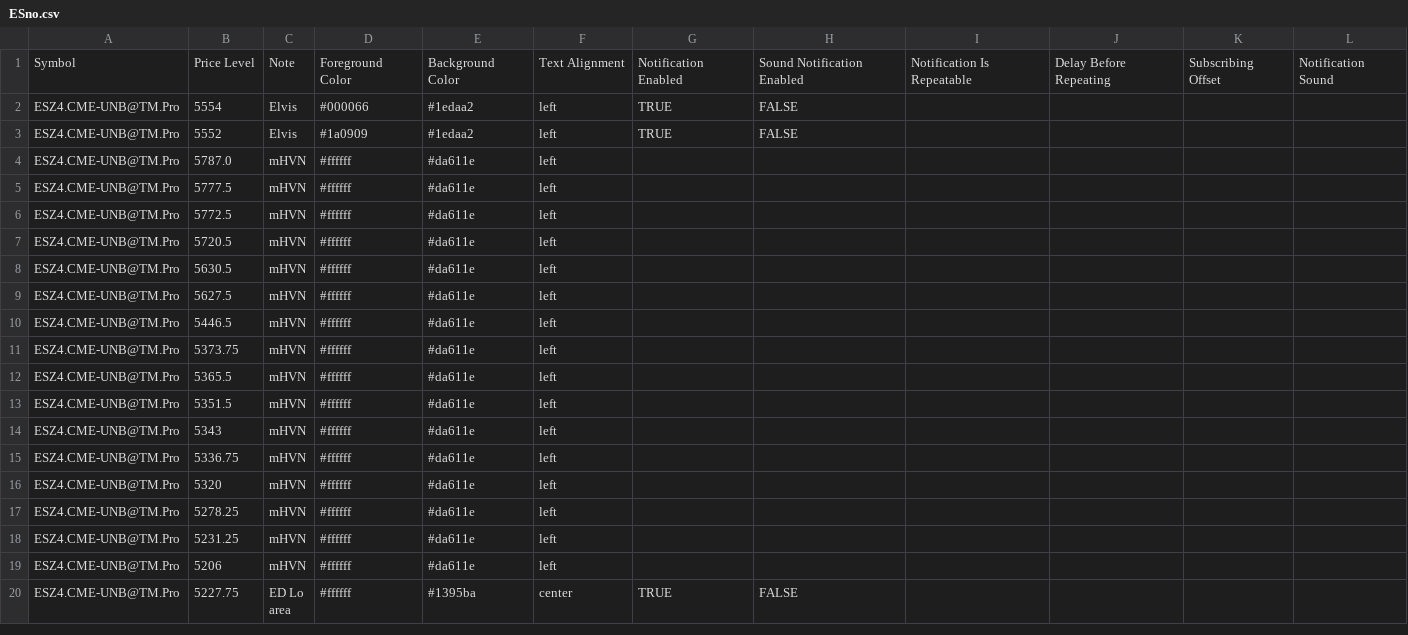
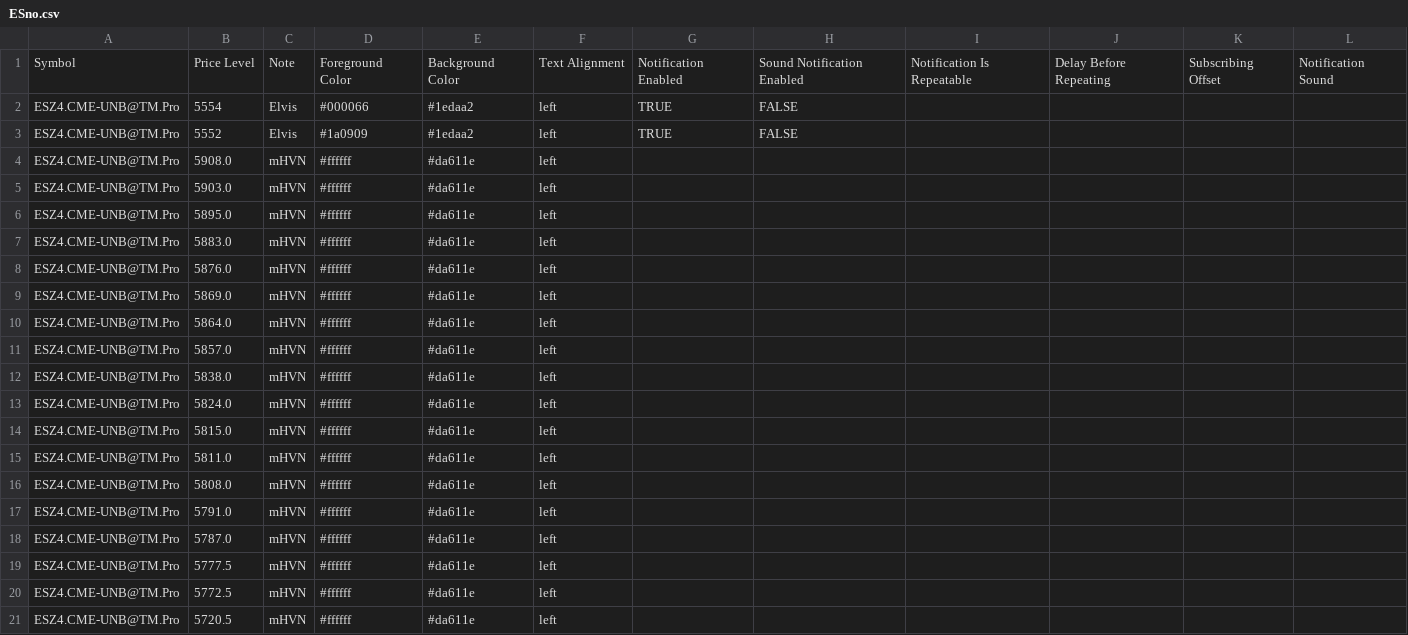
Before and after one commit to snowiesuet/Cloud-notes, a CSV file: ESno.csv, drawn as a sheet; only a part is shown; the shorter side is filled out with more unchanged rows; the diff names each change by its address in the sheet, - before the commit and + after, or states it on an @@ line.

Commit message:
Update ESno.csv
update levels from ES algo

```diff
--- a/ESno.csv
+++ b/ESno.csv
+row 4: ESZ4.CME-UNB@TM.Pro | 5908.0 | mHVN | #ffffff | #da611e | left
+row 5: ESZ4.CME-UNB@TM.Pro | 5903.0 | mHVN | #ffffff | #da611e | left
+row 6: ESZ4.CME-UNB@TM.Pro | 5895.0 | mHVN | #ffffff | #da611e | left
+row 7: ESZ4.CME-UNB@TM.Pro | 5883.0 | mHVN | #ffffff | #da611e | left
+row 8: ESZ4.CME-UNB@TM.Pro | 5876.0 | mHVN | #ffffff | #da611e | left
+row 9: ESZ4.CME-UNB@TM.Pro | 5869.0 | mHVN | #ffffff | #da611e | left
+row 10: ESZ4.CME-UNB@TM.Pro | 5864.0 | mHVN | #ffffff | #da611e | left
+row 11: ESZ4.CME-UNB@TM.Pro | 5857.0 | mHVN | #ffffff | #da611e | left
+row 12: ESZ4.CME-UNB@TM.Pro | 5838.0 | mHVN | #ffffff | #da611e | left
+row 13: ESZ4.CME-UNB@TM.Pro | 5824.0 | mHVN | #ffffff | #da611e | left
+row 14: ESZ4.CME-UNB@TM.Pro | 5815.0 | mHVN | #ffffff | #da611e | left
+row 15: ESZ4.CME-UNB@TM.Pro | 5811.0 | mHVN | #ffffff | #da611e | left
+row 16: ESZ4.CME-UNB@TM.Pro | 5808.0 | mHVN | #ffffff | #da611e | left
+row 17: ESZ4.CME-UNB@TM.Pro | 5791.0 | mHVN | #ffffff | #da611e | left
```
